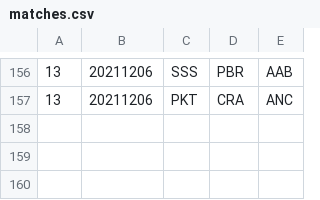
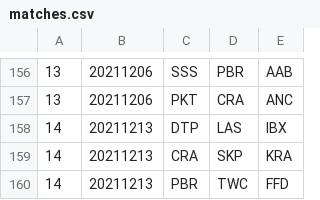
Before and after one commit to Invader-Zim/mnp-data-archive, a CSV file: season-14/matches.csv, drawn as a sheet; only a part is shown, gaps mark what is left out; the diff names each change by its address in the sheet, - before the commit and + after, or states it on an @@ line.

Commit message:
Season 14 finals

```diff
--- a/season-14/matches.csv
+++ b/season-14/matches.csv
+row 158: 14 | 20211213 | DTP | LAS | IBX
+row 159: 14 | 20211213 | CRA | SKP | KRA
+row 160: 14 | 20211213 | PBR | TWC | FFD
```
Also changed, not shown: 1 other file.
